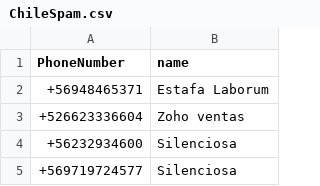
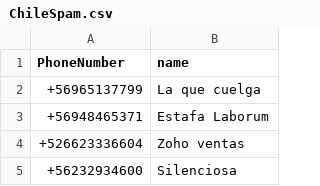
Before and after one commit to racuna/SpamChile, a CSV file: ChileSpam.csv, drawn as a sheet; only a part is shown; the shorter side is filled out with more unchanged rows.

Commit message:
Update ChileSpam.csv
+56965137799

```diff
--- a/ChileSpam.csv
+++ b/ChileSpam.csv
@@ -1,2 +1,3 @@
 PhoneNumber,name
++56965137799,La que cuelga
 +56948465371,Estafa Laborum
```
